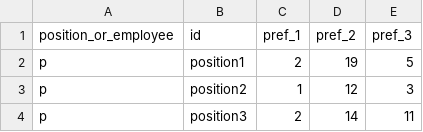
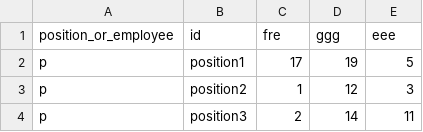
Before and after one commit to dkrivaa/appointments, a CSV file: appoint2.csv, drawn as a sheet; only a part is shown.

Commit message:
Matching preferences of managers and employees regarding appointments

```diff
--- a/appoint2.csv
+++ b/appoint2.csv
@@ -1,3 +1,3 @@
-position_or_employee,id,pref_1,pref_2,pref_3
-p,position1,2,19,5
+position_or_employee,id,fre,ggg,eee
+p,position1,17,19,5
 p,position2,1,12,3
```
Also changed, not shown: 1 other file.
